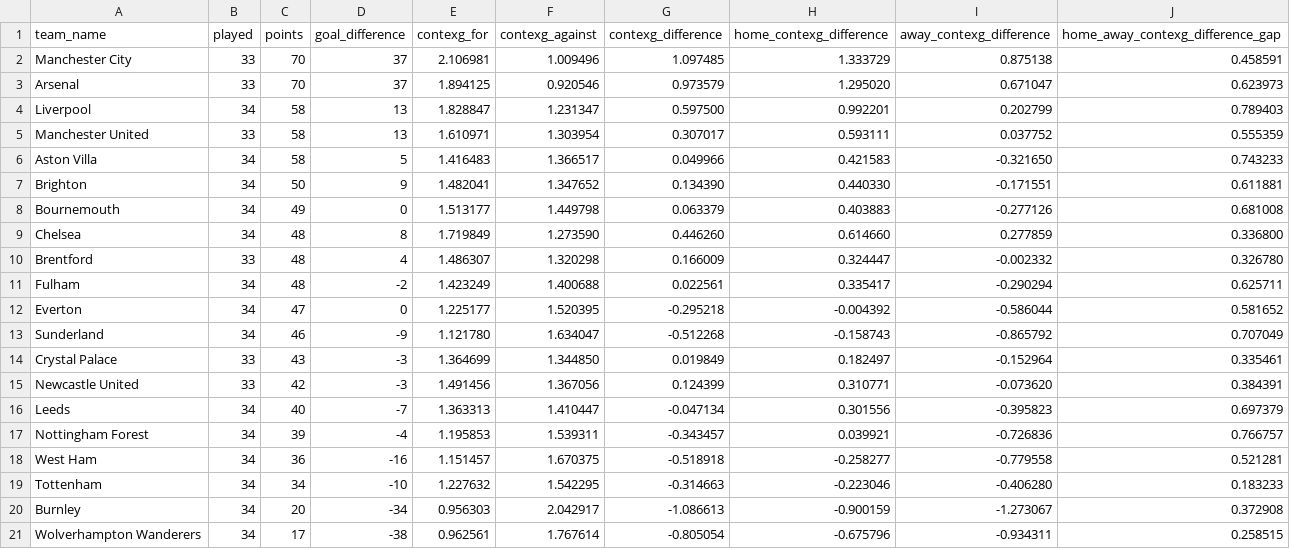
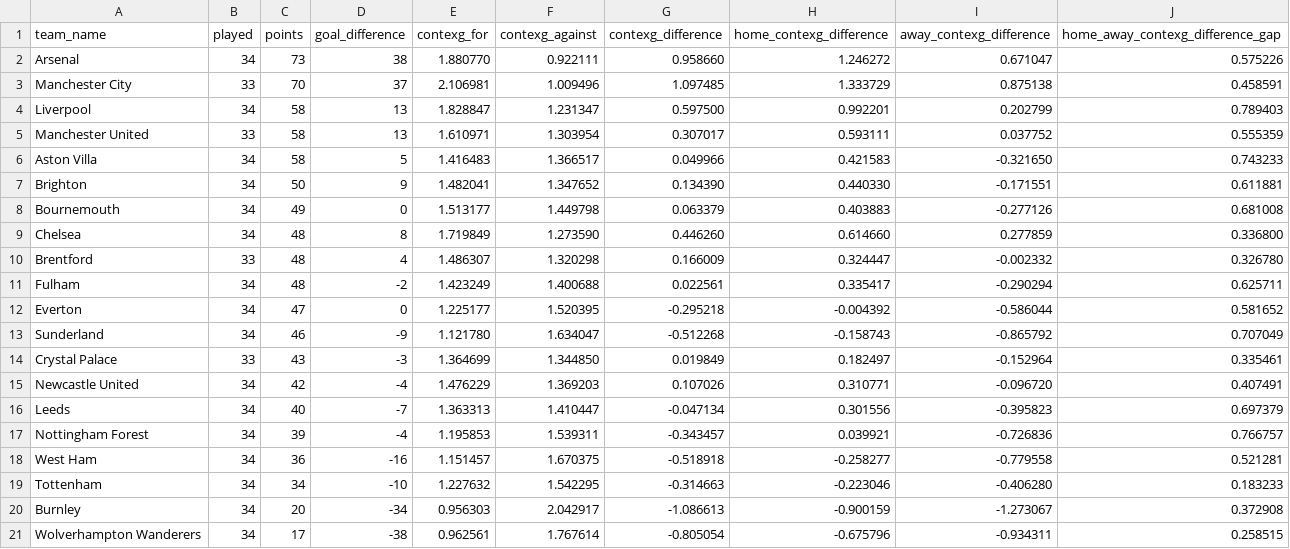
Before and after one commit to johnknightstats/johnknightstats.github.io, a CSV file: dashboards/contexg-league-tables/contexg_attack_defence_league_table_premier_league.csv, drawn as a sheet.

Commit message:
Remove FotMob dashboards and refresh contexG dashboard

```diff
--- a/dashboards/contexg-league-tables/contexg_attack_defence_league_table_premier_league.csv
+++ b/dashboards/contexg-league-tables/contexg_attack_defence_league_table_premier_league.csv
@@ -1,4 +1,4 @@
 team_name,played,points,goal_difference,contexg_for,contexg_against,contexg_difference,home_contexg_difference,away_contexg_difference,home_away_contexg_difference_gap
+Arsenal,34,73,38,1.880770,0.922111,0.958660,1.246272,0.671047,0.575226
 Manchester City,33,70,37,2.106981,1.009496,1.097485,1.333729,0.875138,0.458591
-Arsenal,33,70,37,1.894125,0.920546,0.973579,1.295020,0.671047,0.623973
 Liverpool,34,58,13,1.828847,1.231347,0.597500,0.992201,0.202799,0.789403
@@ -14,3 +14,3 @@ Sunderland,34,46,-9,1.121780,1.634047,-0.512268,-0.158743,-0.865792,0.707049
 Crystal Palace,33,43,-3,1.364699,1.344850,0.019849,0.182497,-0.152964,0.335461
-Newcastle United,33,42,-3,1.491456,1.367056,0.124399,0.310771,-0.073620,0.384391
+Newcastle United,34,42,-4,1.476229,1.369203,0.107026,0.310771,-0.096720,0.407491
 Leeds,34,40,-7,1.363313,1.410447,-0.047134,0.301556,-0.395823,0.697379
```
Also changed, not shown: dashboards/contexg-league-tables/contexg_attack_defence_league_table_serie_a.csv, 3 other files.
